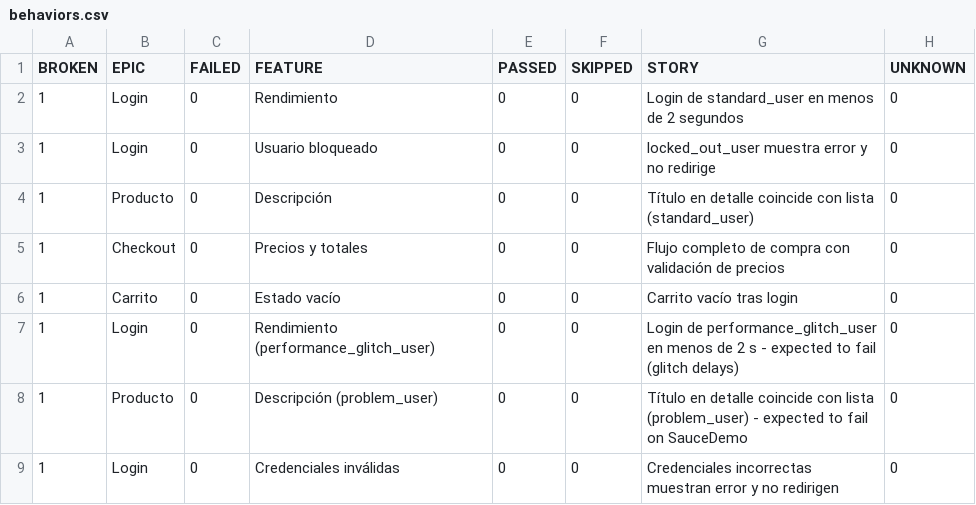
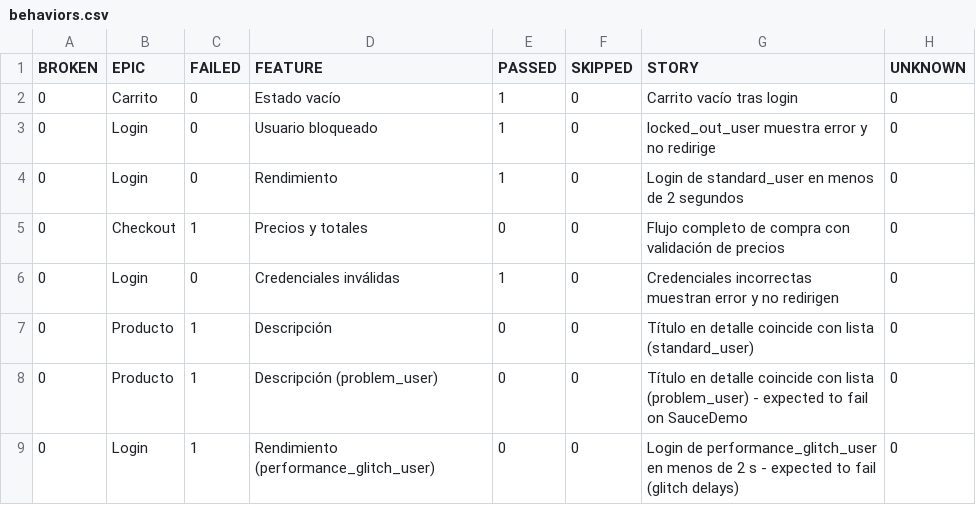
Before and after one commit to qualitymasterengineer/selenium-test-allure-showcase, a CSV file: data/behaviors.csv, drawn as a sheet.

```diff
--- a/data/behaviors.csv
+++ b/data/behaviors.csv
@@ -1,9 +1,9 @@
 "BROKEN","EPIC","FAILED","FEATURE","PASSED","SKIPPED","STORY","UNKNOWN"
-"1","Login","0","Rendimiento","0","0","Login de standard_user en menos de 2 segundos","0"
-"1","Login","0","Usuario bloqueado","0","0","locked_out_user muestra error y no redirige","0"
-"1","Producto","0","Descripción","0","0","Título en detalle coincide con lista (standard_user)","0"
-"1","Checkout","0","Precios y totales","0","0","Flujo completo de compra con validación de precios","0"
-"1","Carrito","0","Estado vacío","0","0","Carrito vacío tras login","0"
-"1","Login","0","Rendimiento (performance_glitch_user)","0","0","Login de performance_glitch_user en menos de 2 s - expected to fail (glitch delays)","0"
-"1","Producto","0","Descripción (problem_user)","0","0","Título en detalle coincide con lista (problem_user) - expected to fail on SauceDemo","0"
-"1","Login","0","Credenciales inválidas","0","0","Credenciales incorrectas muestran error y no redirigen","0"
+"0","Carrito","0","Estado vacío","1","0","Carrito vacío tras login","0"
+"0","Login","0","Usuario bloqueado","1","0","locked_out_user muestra error y no redirige","0"
+"0","Login","0","Rendimiento","1","0","Login de standard_user en menos de 2 segundos","0"
+"0","Checkout","1","Precios y totales","0","0","Flujo completo de compra con validación de precios","0"
+"0","Login","0","Credenciales inválidas","1","0","Credenciales incorrectas muestran error y no redirigen","0"
+"0","Producto","1","Descripción","0","0","Título en detalle coincide con lista (standard_user)","0"
+"0","Producto","1","Descripción (problem_user)","0","0","Título en detalle coincide con lista (problem_user) - expected to fail on SauceDemo","0"
+"0","Login","1","Rendimiento (performance_glitch_user)","0","0","Login de performance_glitch_user en menos de 2 s - expected to fail (glitch delays)","0"
```
Also changed, not shown: data/suites.csv, 49 other files.
